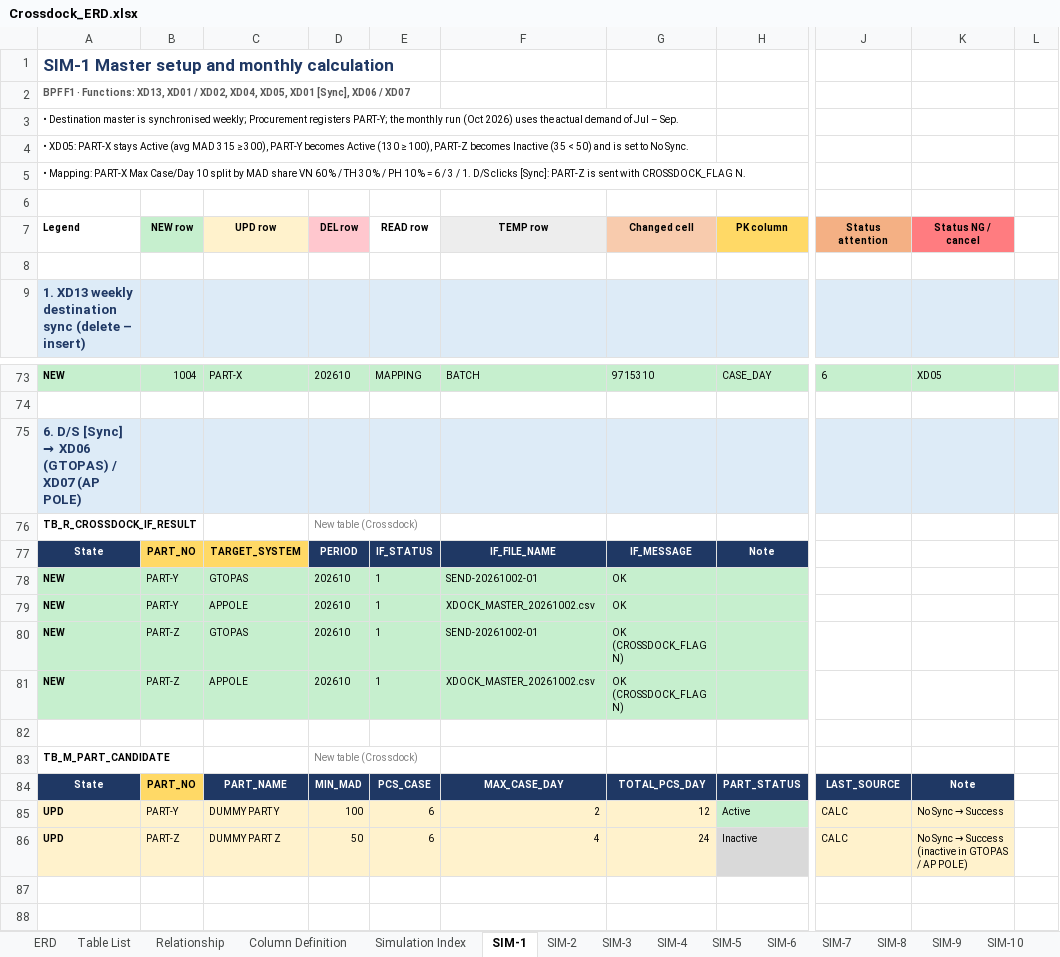
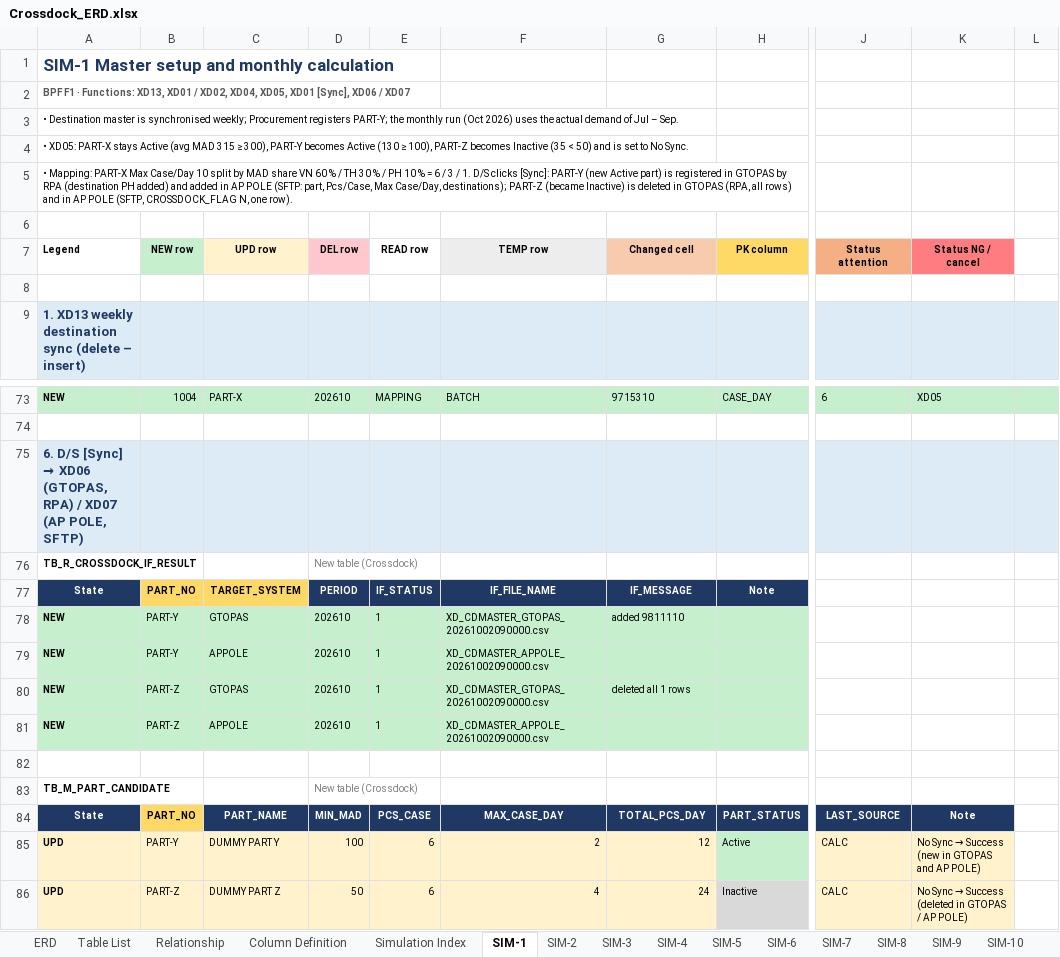
Before and after one commit to ivanrayhannn/crossdockpoc, an Excel workbook: deliverables/function_list_v2/erd/Crossdock_ERD.xlsx, sheet SIM-1, drawn as a sheet; only a part is shown, gaps mark what is left out; values as stored, in another font and other column widths than the file's, no borders; the diff names each change by its address in the sheet, - before the commit and + after, or states it on an @@ line.

```diff
--- a/deliverables/function_list_v2/erd/Crossdock_ERD.xlsx (sheet SIM-1)
+++ b/deliverables/function_list_v2/erd/Crossdock_ERD.xlsx (sheet SIM-1)
-A5 (Legend): …clicks [Sync]: PART-Z is sent with CROSSDOCK_FLAG N.
+A5 (Legend): …clicks [Sync]: PART-Y (new Active part) is registered in GTOPAS by RPA (destination PH added) and added in AP POLE (SFTP: part, Pcs/Case, Max Case/Day, destinations); PART-Z (became Inactive) is deleted in GTOPAS (RPA, all rows) and in AP POLE (SFTP, CROSSDOCK_FLAG N, one row).
-A75 (Legend): …→ XD06 (GTOPAS) / XD07 (AP POLE)
+A75 (Legend): …→ XD06 (GTOPAS, RPA) / XD07 (AP POLE, SFTP)
-F78 (TEMP row): SEND-20261002-01
+F78 (TEMP row): XD_CDMASTER_GTOPAS_20261002090000.csv
-G78 (Changed cell): OK
+G78 (Changed cell): added 9811110
-F79 (TEMP row): XDOCK_MASTER_20261002.csv
+F79 (TEMP row): XD_CDMASTER_APPOLE_20261002090000.csv
-G79 (Changed cell): OK
+G79 (Changed cell): (empty)
-F80 (TEMP row): SEND-20261002-01
+F80 (TEMP row): XD_CDMASTER_GTOPAS_20261002090000.csv
-G80 (Changed cell): OK (CROSSDOCK_FLAG N)
+G80 (Changed cell): deleted all 1 rows
-F81 (TEMP row): XDOCK_MASTER_20261002.csv
+F81 (TEMP row): XD_CDMASTER_APPOLE_20261002090000.csv
-G81 (Changed cell): OK (CROSSDOCK_FLAG N)
+G81 (Changed cell): (empty)
@@ K85 (Status NG / cancel): No Sync → Success → No Sync → Success (new in GTOPAS and AP POLE) @@
-K86 (Status NG / cancel): …→ Success (inactive in GTOPAS…
+K86 (Status NG / cancel): …→ Success (deleted in GTOPAS…
```
Also changed, not shown: sheet Table List, sheet Simulation Index, sheet Column Definition, other sheet tabs, deliverables/function_list_v2/erd/Crossdock_DB_Structure.xlsx, 3 other files.
